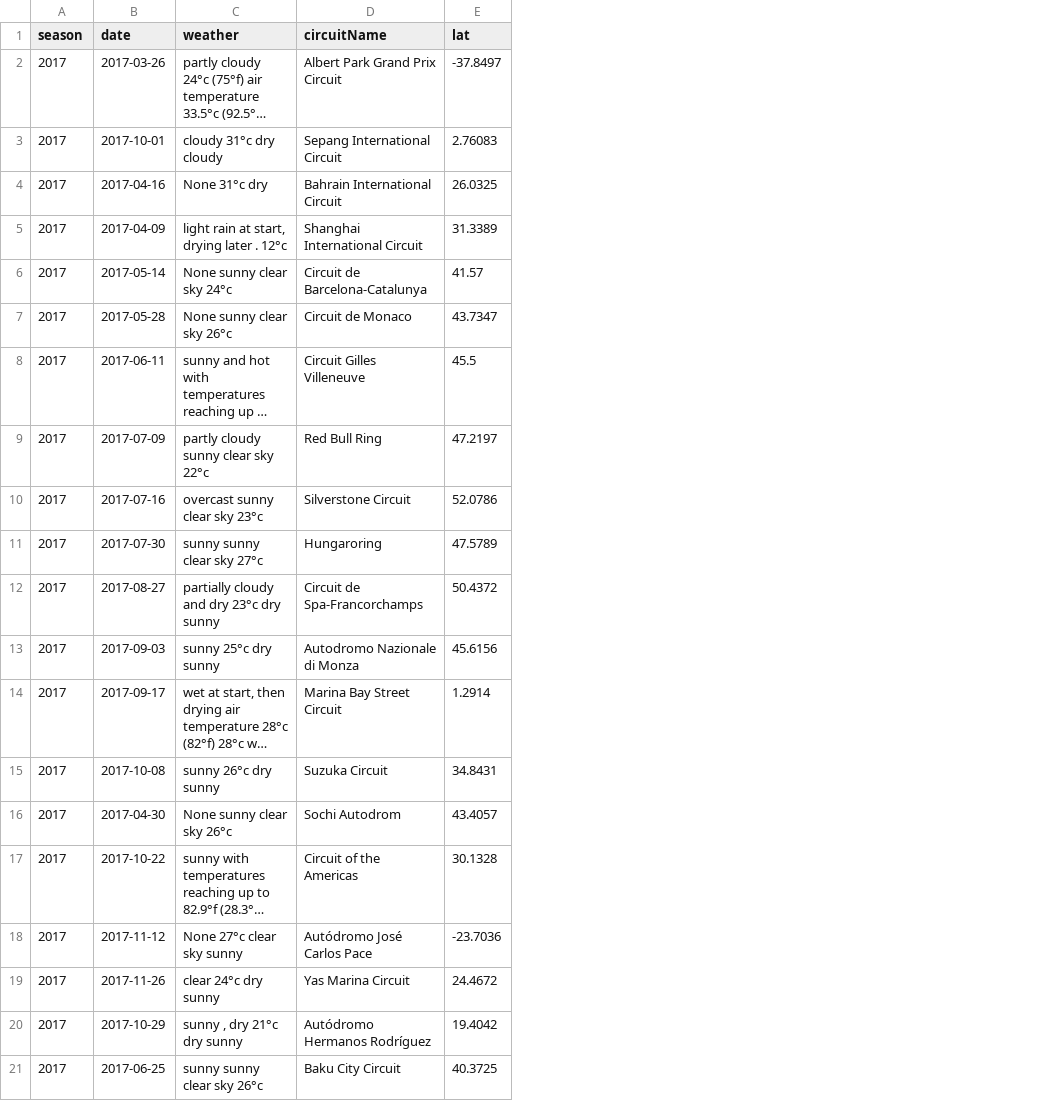
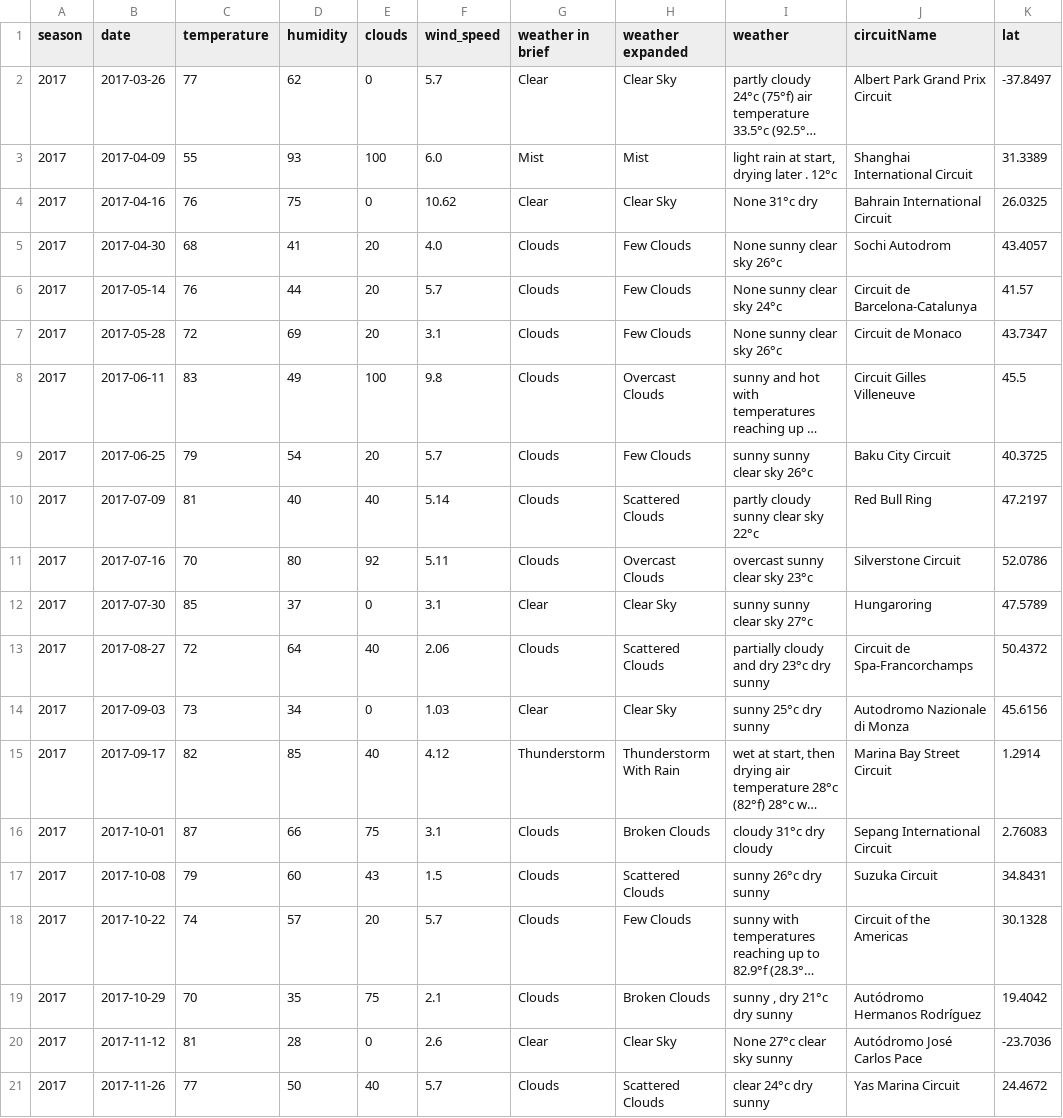
Before and after one commit to 31573/Dr.John, a CSV file: data/weathermap/weather_df_2017.csv, drawn as a sheet; only a part is shown; long unchanged cells end in …; the diff names each change by its address in the sheet, - before the commit and + after, or states it on an @@ line.

```diff
--- a/data/weathermap/weather_df_2017.csv
+++ b/data/weathermap/weather_df_2017.csv
+column C (temperature), row 2: 77; row 4: 76; rows 6-8: 76 | 72 | 83; rows 10-15: 81 | 70 | 85 | 72 | 73 | 82; rows 17-18: 79 | 74; rows 20-21: 81 | 77
+column D (humidity), row 2: 62; row 4: 75; rows 6-8: 44 | 69 | 49; rows 10-15: 40 | 80 | 37 | 64 | 34 | 85; rows 17-18: 60 | 57; rows 20-21: 28 | 50
+column E (clouds), row 2: 0; row 4: 0; rows 6-8: 20 | 20 | 100; rows 10-15: 40 | 92 | 0 | 40 | 0 | 40; rows 17-18: 43 | 20; rows 20-21: 0 | 40
+column F (wind_speed), row 2: 5.7; row 4: 10.62; rows 6-8: 5.7 | 3.1 | 9.8; rows 10-15: 5.14 | 5.11 | 3.1 | 2.06 | 1.03 | 4.12; rows 17-18: 1.5 | 5.7; rows 20-21: 2.6 | 5.7
+column G (weather in brief), row 2: Clear; row 4: Clear; rows 6-8: all Clouds; rows 10-15: Clouds | Clouds | Clear | Clouds | Clear | Thunderstorm; rows 17-18: Clouds | Clouds; rows 20-21: Clear | Clouds
+column H (weather expanded), row 2: Clear Sky; row 4: Clear Sky; rows 6-8: Few Clouds | Few Clouds | Overcast Clouds; rows 10-15: Scattered Clouds | Overcast Clouds | Clear Sky | Scattered Clouds | Clear Sky | Thunderstorm With Rain; rows 17-18: Scattered Clouds | Few Clouds; rows 20-21: Clear Sky | Scattered Clouds
@@ row 5 moved to row 3: 2017 @@
@@ row 16 moved to row 5: 2017 @@
@@ row 21 moved to row 9: 2017 @@
@@ row 3 moved to row 16: 2017 @@
@@ row 20 moved to row 19: 2017 @@
```
Also changed, not shown: data/weather_df_inclusive.csv, data/weather_df_inclusive_refined.csv, 25 other files.
